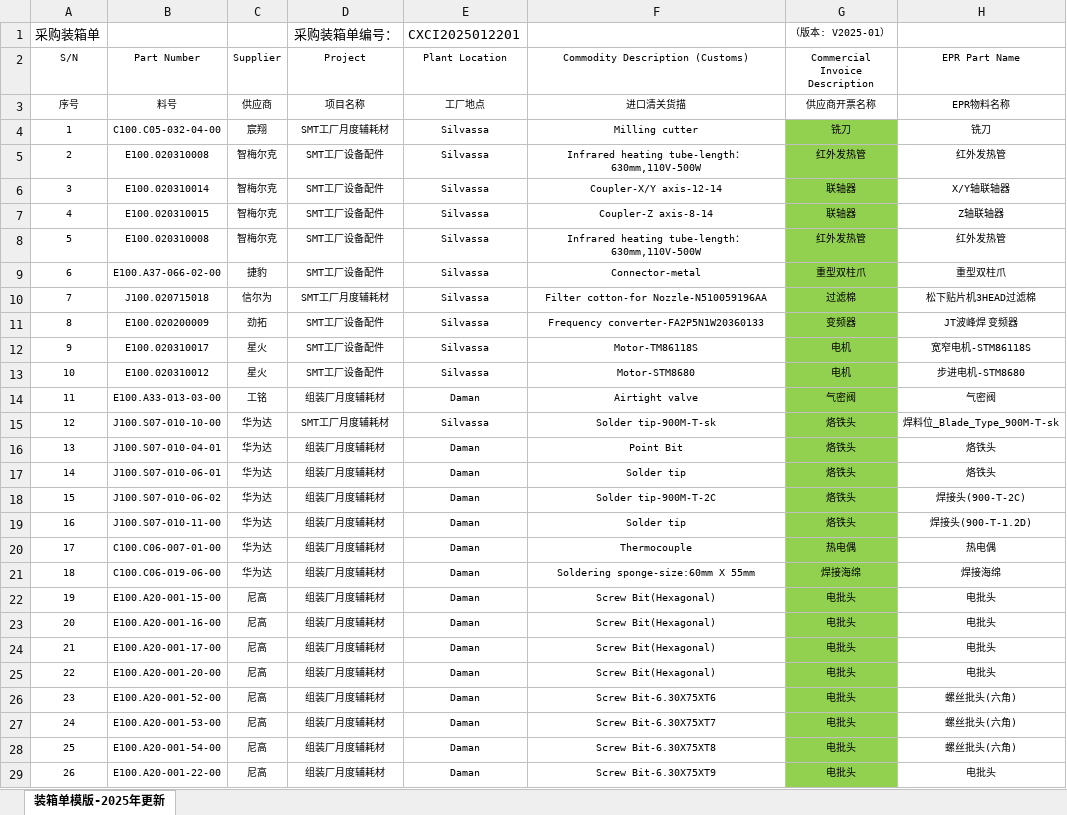
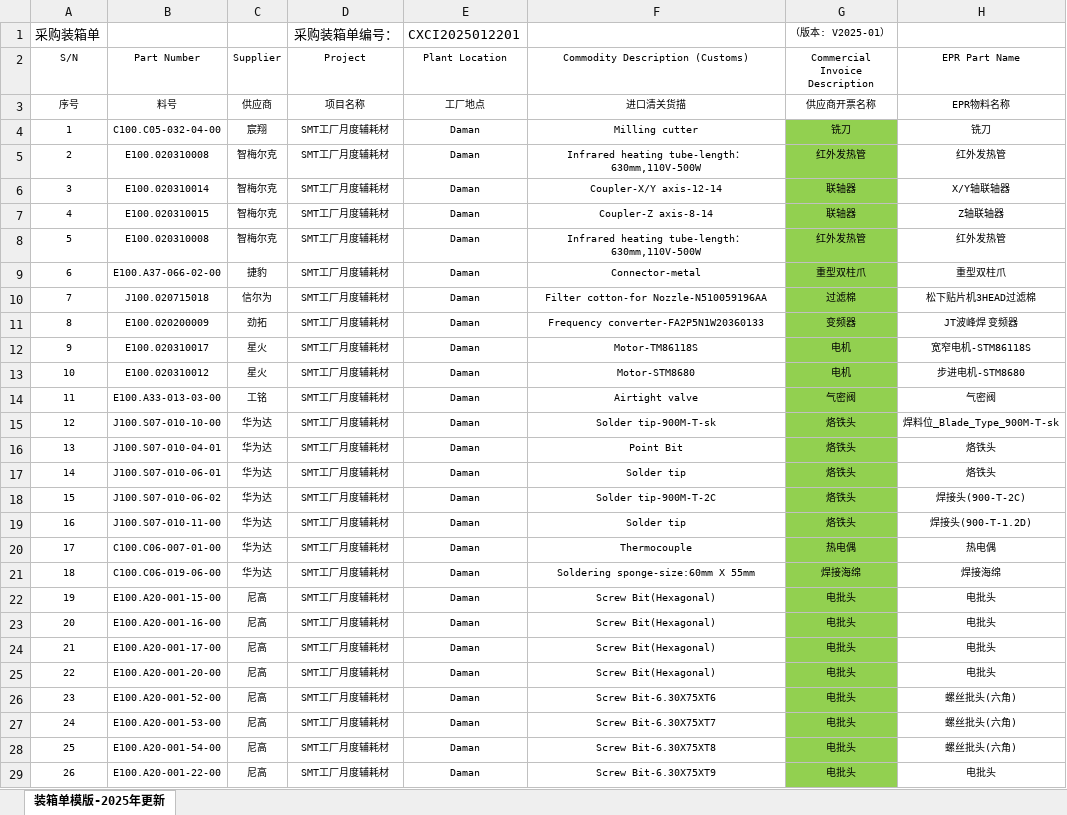
Before and after one commit to anlaganlag/export_reimport, an Excel workbook: testfiles/original_packing_list.xlsx, sheet 装箱单模版-2025年更新, drawn as a sheet; only a part is shown; values as stored, in another font and other column widths than the file's, no borders; conditional formats not drawn; the diff covers the shown part only; the diff names each change by its address in the sheet, - before the commit and + after, or states it on an @@ line.

```diff
--- a/testfiles/original_packing_list.xlsx (sheet 装箱单模版-2025年更新)
+++ b/testfiles/original_packing_list.xlsx (sheet 装箱单模版-2025年更新)
-E4:E13 (Plant Location): Silvassa
+E4:E13 (Plant Location): Daman
-D5:D9 (Project): SMT工厂设备配件
+D5:D9 (Project): SMT工厂月度辅耗材
-D11:D13 (Project): SMT工厂设备配件
+D11:D13 (Project): SMT工厂月度辅耗材
-D14 (Project): 组装厂月度辅耗材
+D14 (Project): SMT工厂月度辅耗材
-E15 (Plant Location): Silvassa
+E15 (Plant Location): Daman
-D16:D29 (Project): 组装厂月度辅耗材
+D16:D29 (Project): SMT工厂月度辅耗材
```
Also changed, not shown: 81 edited cells and merged cells elsewhere in this sheet, h.xlsx, pl_h.xlsx, 7 other files.
